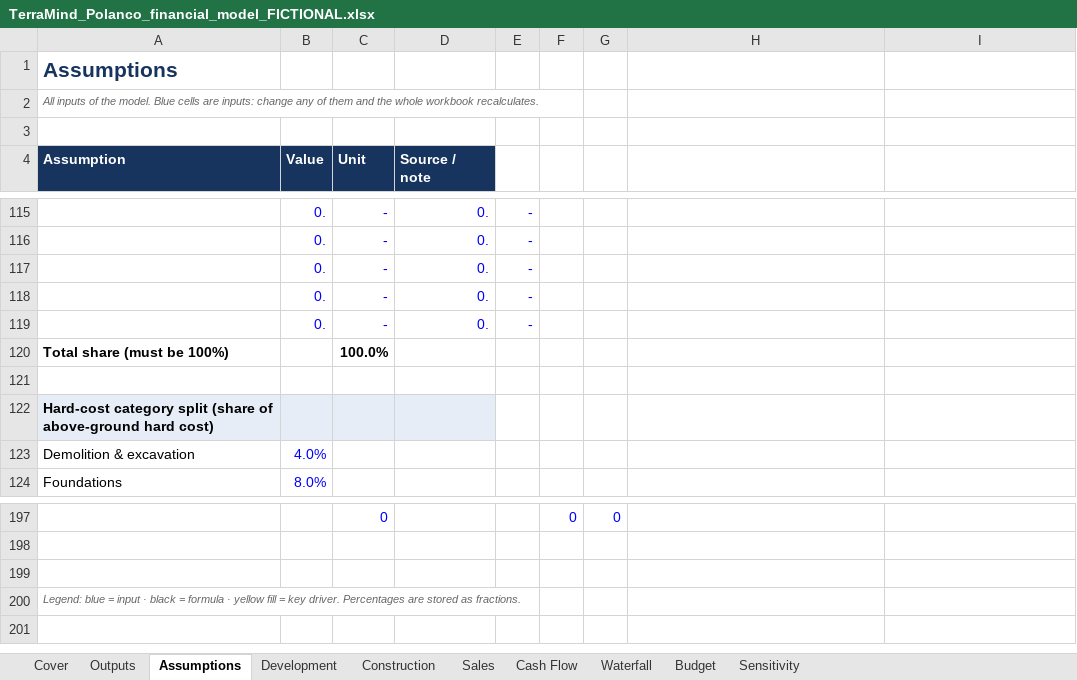
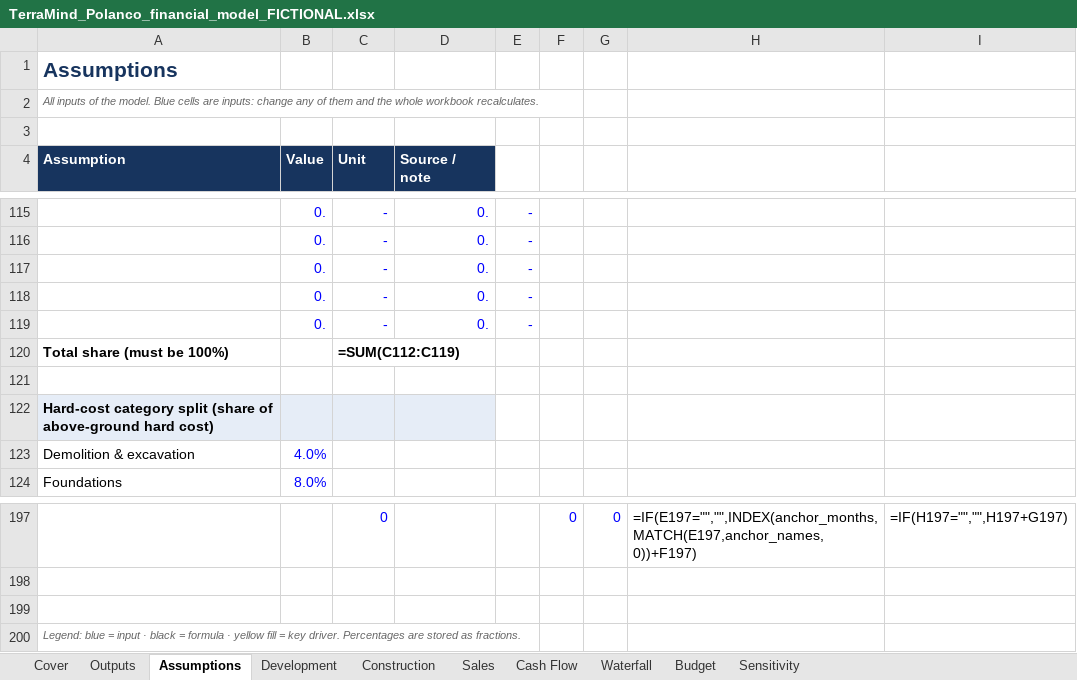
Before and after one commit to AntonioGutierrez9/terramind-ai, an Excel workbook: docs/samples/TerraMind_Polanco_financial_model_FICTIONAL.xlsx, sheet Assumptions, drawn as a sheet; only a part is shown, gaps mark what is left out; values as stored, in another font and other column widths than the file's, no borders; formulas without a stored value are shown as written; the diff covers the shown part only; the diff names each change by its address in the sheet, - before the commit and + after, or states it on an @@ line.

```diff
--- a/docs/samples/TerraMind_Polanco_financial_model_FICTIONAL.xlsx (sheet Assumptions)
+++ b/docs/samples/TerraMind_Polanco_financial_model_FICTIONAL.xlsx (sheet Assumptions)
-C120 (Unit): 100.0%
+C120 (Unit): =SUM(C112:C119)
-H197: (empty)
+H197: =IF(E197="","",INDEX(anchor_months,MATCH(E197,anchor_names,0))+F197)
-I197: (empty)
+I197: =IF(H197="","",H197+G197)
```
Also changed, not shown: 64 edited cells elsewhere in this sheet, sheet Cash Flow, sheet Sales, sheet Construction, sheet Waterfall, sheet Outputs, sheet Development, 1 more sheet, charts or pictures, 13 other files.
